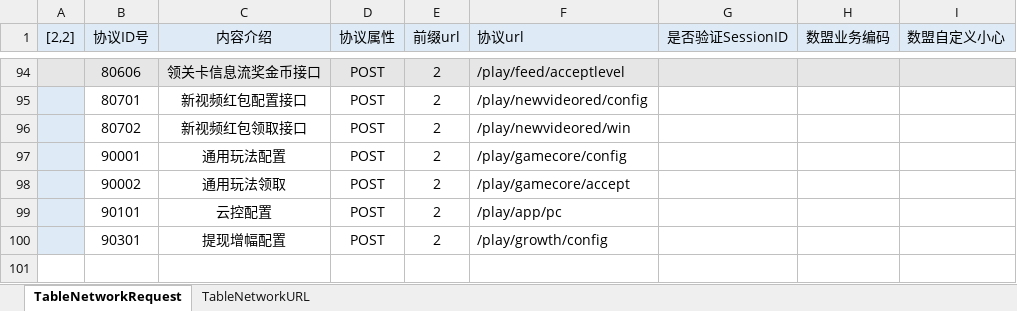
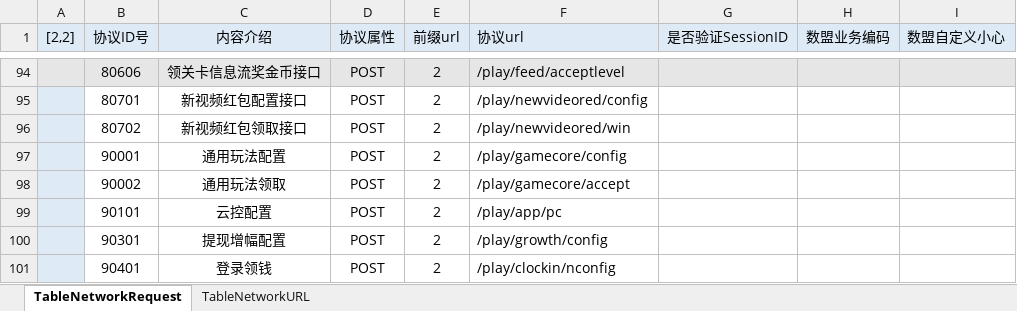
Before and after one commit to Shyf258/AnswerGame, an Excel workbook: Client/Table/Network/TableNetworkRequest.xlsx, sheet TableNetworkRequest, drawn as a sheet; only a part is shown, gaps mark what is left out; values as stored, in another font and other column widths than the file's, no borders; the diff names each change by its address in the sheet, - before the commit and + after, or states it on an @@ line.

```diff
--- a/Client/Table/Network/TableNetworkRequest.xlsx (sheet TableNetworkRequest)
+++ b/Client/Table/Network/TableNetworkRequest.xlsx (sheet TableNetworkRequest)
+row 101:  | 90401 | 登录领钱 | POST | 2 | /play/clockin/nconfig
```
Also changed, not shown: 43 other files.
